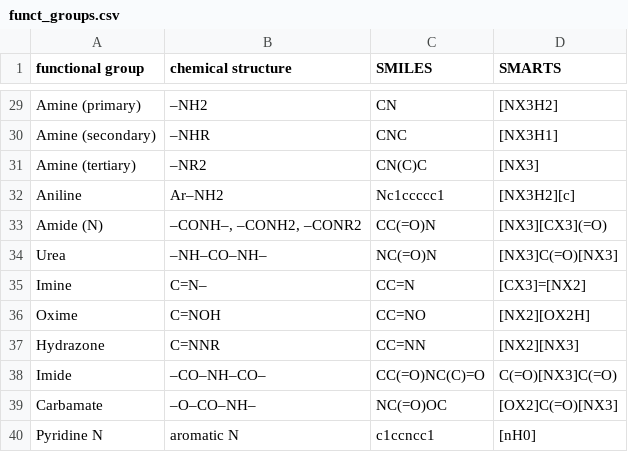
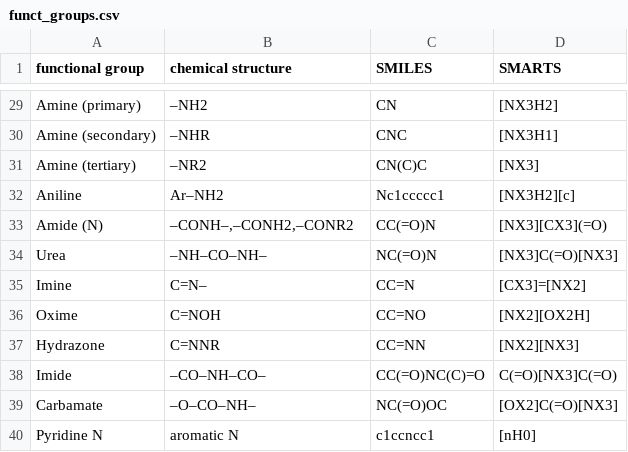
Before and after one commit to kevin-ymx/LBPP, a CSV file: dataset/prediction/funct_groups.csv, drawn as a sheet; only a part is shown, gaps mark what is left out.

Commit message:
Update funct_groups.csv

```diff
--- a/dataset/prediction/funct_groups.csv
+++ b/dataset/prediction/funct_groups.csv
@@ -32,3 +32,3 @@ Amine (tertiary)	–NR2	CN(C)C	[NX3]
 Aniline	Ar–NH2	Nc1ccccc1	[NX3H2][c]
-Amide (N)	–CONH–, –CONH2, –CONR2	CC(=O)N	[NX3][CX3](=O)
+Amide (N)	–CONH–,–CONH2,–CONR2	CC(=O)N	[NX3][CX3](=O)
 Urea	–NH–CO–NH–	NC(=O)N	[NX3]C(=O)[NX3]
```
